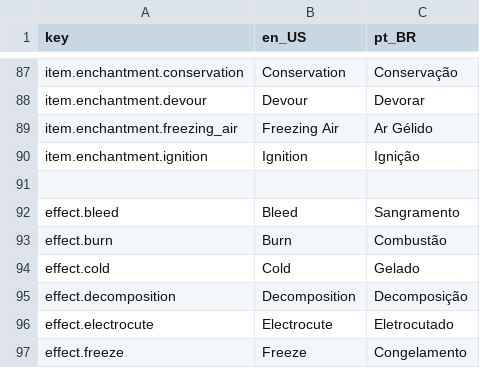
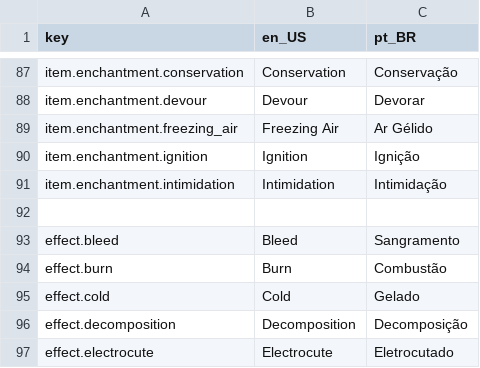
Before and after one commit to antth-Luca/godot-Celestia, a CSV file: project/celestia/assets/celestia/lang/lang.csv, drawn as a sheet; only a part is shown, gaps mark what is left out; the shorter side is filled out with more unchanged rows.

Commit message:
IntimidationEnchantment

```diff
--- a/project/celestia/assets/celestia/lang/lang.csv
+++ b/project/celestia/assets/celestia/lang/lang.csv
@@ -90,2 +90,3 @@ item.enchantment.freezing_air,Freezing Air,Ar Gélido
 item.enchantment.ignition,Ignition,Ignição
+item.enchantment.intimidation,Intimidation,Intimidação
 
```
Also changed, not shown: 4 other files.
